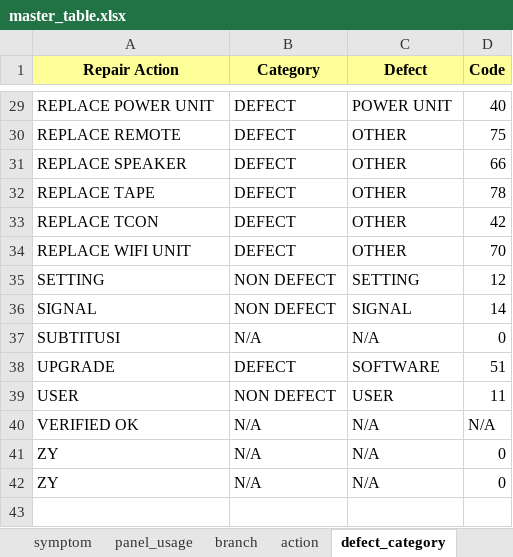
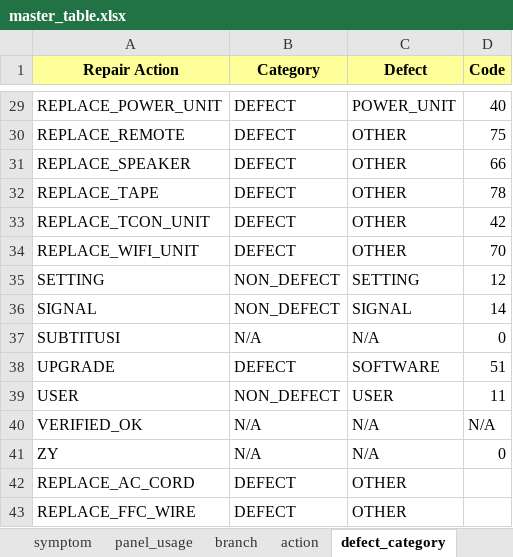
Before and after one commit to arisafaribinridwan/tool-fcost, an Excel workbook: masters/master_table.xlsx, sheet defect_category, drawn as a sheet; only a part is shown, gaps mark what is left out; values as stored, in another font and other column widths than the file's, no borders; removed rows and columns are numbered as before the commit, all else as after; the diff covers the shown part only; the diff names each change by its address in the sheet, - before the commit and + after, or states it on an @@ line.

```diff
--- a/masters/master_table.xlsx (sheet defect_category)
+++ b/masters/master_table.xlsx (sheet defect_category)
-A29 (Repair Action): REPLACE POWER UNIT
+A29 (Repair Action): REPLACE_POWER_UNIT
-C29 (Defect): POWER UNIT
+C29 (Defect): POWER_UNIT
-A30 (Repair Action): REPLACE REMOTE
+A30 (Repair Action): REPLACE_REMOTE
-A31 (Repair Action): REPLACE SPEAKER
+A31 (Repair Action): REPLACE_SPEAKER
-A32 (Repair Action): REPLACE TAPE
+A32 (Repair Action): REPLACE_TAPE
-A33 (Repair Action): REPLACE TCON
+A33 (Repair Action): REPLACE_TCON_UNIT
-A34 (Repair Action): REPLACE WIFI UNIT
+A34 (Repair Action): REPLACE_WIFI_UNIT
-B35:B36 (Category): NON DEFECT
+B35:B36 (Category): NON_DEFECT
-B39 (Category): NON DEFECT
+B39 (Category): NON_DEFECT
-A40 (Repair Action): VERIFIED OK
+A40 (Repair Action): VERIFIED_OK
-row 42: ZY | N/A | N/A | 0
+row 42: REPLACE_AC_CORD | DEFECT | OTHER
+row 43: REPLACE_FFC_WIRE | DEFECT | OTHER
```
Also changed, not shown: 28 edited cells elsewhere in this sheet, sheet action, 9 other files.
